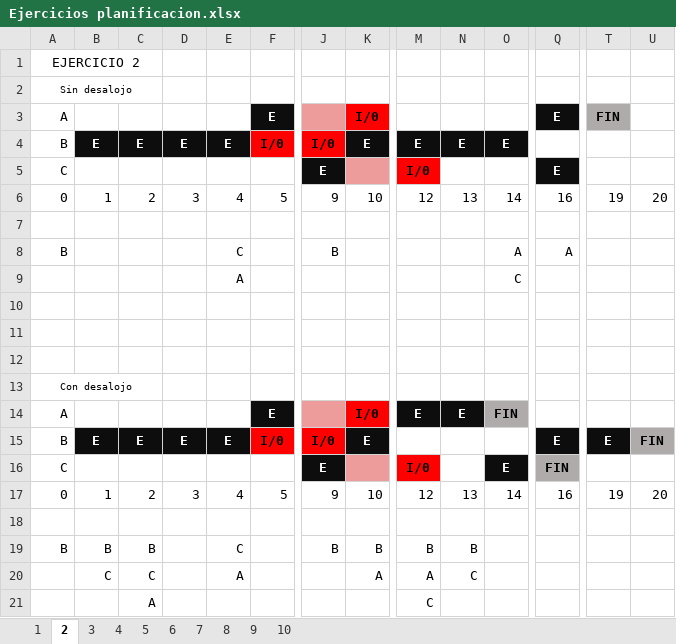
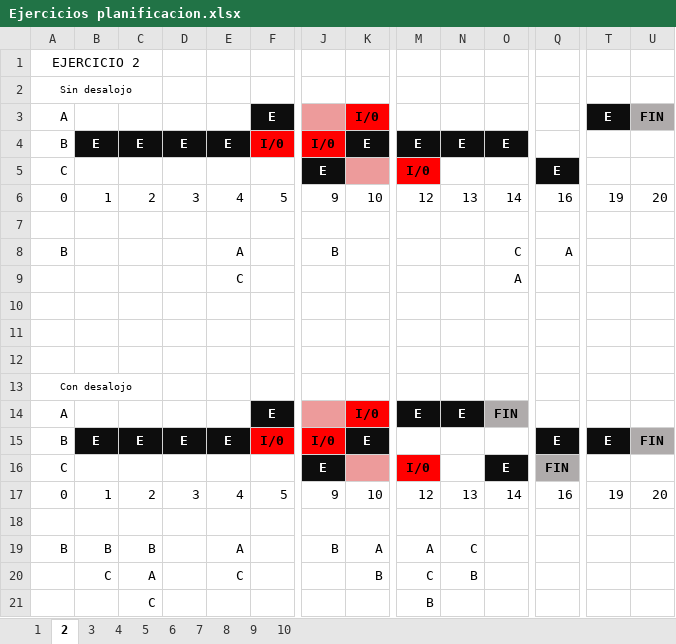
Before and after one commit to TamboriniAgustin/seguimientoUTN, an Excel workbook: 3er Año/Sistemas Operativos/Ejercicios/Ejercicios planificacion.xlsx, sheet 2, drawn as a sheet; only a part is shown, gaps mark what is left out; values as stored, in another font and other column widths than the file's, no borders; removed rows and columns are numbered as before the commit, all else as after; rows hold the shown columns only; the diff names each change by its address in the sheet, - before the commit and + after, or states it on an @@ line.

```diff
--- a/3er Año/Sistemas Operativos/Ejercicios/Ejercicios planificacion.xlsx (sheet 2)
+++ b/3er Año/Sistemas Operativos/Ejercicios/Ejercicios planificacion.xlsx (sheet 2)
-Q3: E
+Q3: (empty)
-Q3 fill: #0D0D0D
+Q3 fill: none
-T3: FIN
+T3: E
@@ T3 fill: #AFABAB → #0D0D0D, text colour: black → #FFFFFF @@
-U3: (empty)
+U3: FIN
-U3 fill: none
+U3 fill: #AFABAB
-E8: C
+E8: A
-O8: A
+O8: C
-row 9:  |  |  |  | A |  |  |  |  |  | C
+row 9:  |  |  |  | C |  |  |  |  |  | A
-E19: C
+E19: A
-K19: B
+K19: A
-M19: B
+M19: A
-N19: B
+N19: C
-row 20:  | C | C |  | A |  |  | A | A | C
-row 21:  |  | A |  |  |  |  |  | C
+row 20:  | C | A |  | C |  |  | B | C | B
+row 21:  |  | C |  |  |  |  |  | B
```
Also changed, not shown: sheet 5, sheet 10, sheet 6, sheet 9, sheet 4, sheet 1, 3 more sheets, formulas that keep their value, 11 other files.
